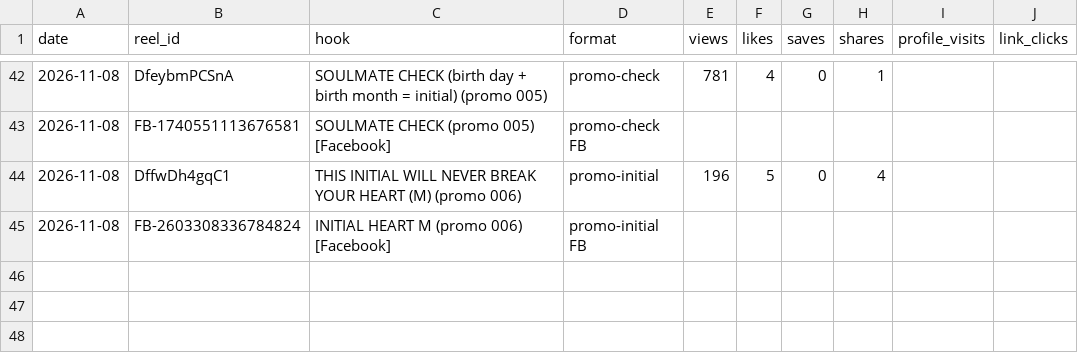
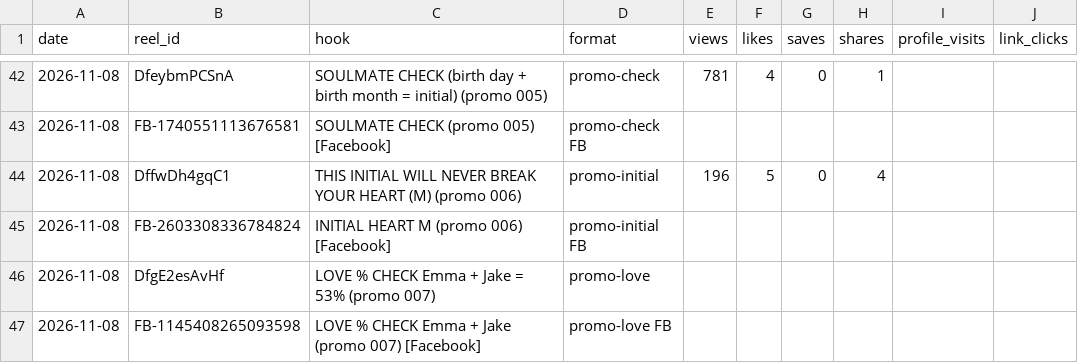
Before and after one commit to newnagiajnala-dotcom/soulmatesigns-system, a CSV file: data/performance.csv, drawn as a sheet; only a part is shown, gaps mark what is left out; the diff names each change by its address in the sheet, - before the commit and + after, or states it on an @@ line.

```diff
--- a/data/performance.csv
+++ b/data/performance.csv
+row 46: 2026-11-08 | DfgE2esAvHf | LOVE % CHECK Emma + Jake = 53% (promo 007) | promo-love
+row 47: 2026-11-08 | FB-1145408265093598 | LOVE % CHECK Emma + Jake (promo 007) [Facebook] | promo-love FB
```
Also changed, not shown: 3 other files.
